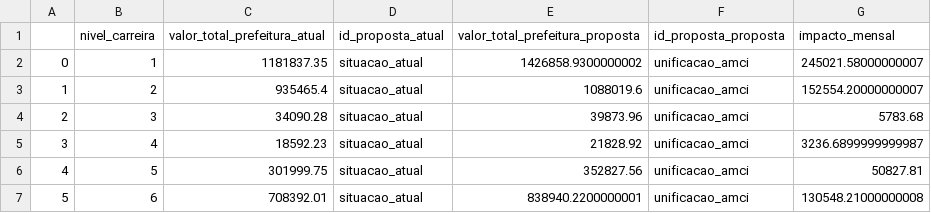
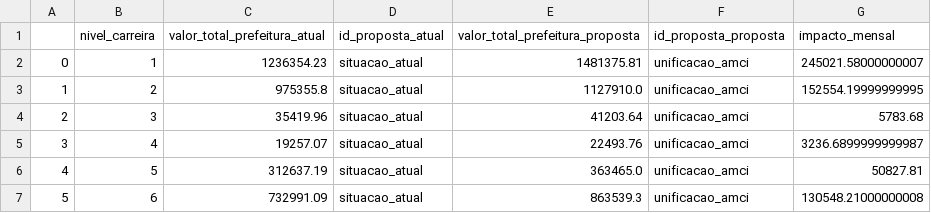
Before and after one commit to h-pgy/estimativa_reajuste_appgg, a CSV file: notebook/impacto_mensal_amci.csv, drawn as a sheet.

```diff
--- a/notebook/impacto_mensal_amci.csv
+++ b/notebook/impacto_mensal_amci.csv
@@ -1,7 +1,7 @@
 ;nivel_carreira;valor_total_prefeitura_atual;id_proposta_atual;valor_total_prefeitura_proposta;id_proposta_proposta;impacto_mensal
-0;1;1181837.35;situacao_atual;1426858.9300000002;unificacao_amci;245021.58000000007
-1;2;935465.4;situacao_atual;1088019.6;unificacao_amci;152554.20000000007
-2;3;34090.28;situacao_atual;39873.96;unificacao_amci;5783.68
-3;4;18592.23;situacao_atual;21828.92;unificacao_amci;3236.6899999999987
-4;5;301999.75;situacao_atual;352827.56;unificacao_amci;50827.81
-5;6;708392.01;situacao_atual;838940.2200000001;unificacao_amci;130548.21000000008
+0;1;1236354.23;situacao_atual;1481375.81;unificacao_amci;245021.58000000007
+1;2;975355.8;situacao_atual;1127910.0;unificacao_amci;152554.19999999995
+2;3;35419.96;situacao_atual;41203.64;unificacao_amci;5783.68
+3;4;19257.07;situacao_atual;22493.76;unificacao_amci;3236.6899999999987
+4;5;312637.19;situacao_atual;363465.0;unificacao_amci;50827.81
+5;6;732991.09;situacao_atual;863539.3;unificacao_amci;130548.21000000008
```
Also changed, not shown: notebook/impacto_mensal_ipc.csv, notebook/impacto_mensal_ipc_nunes.csv, 16 other files.
